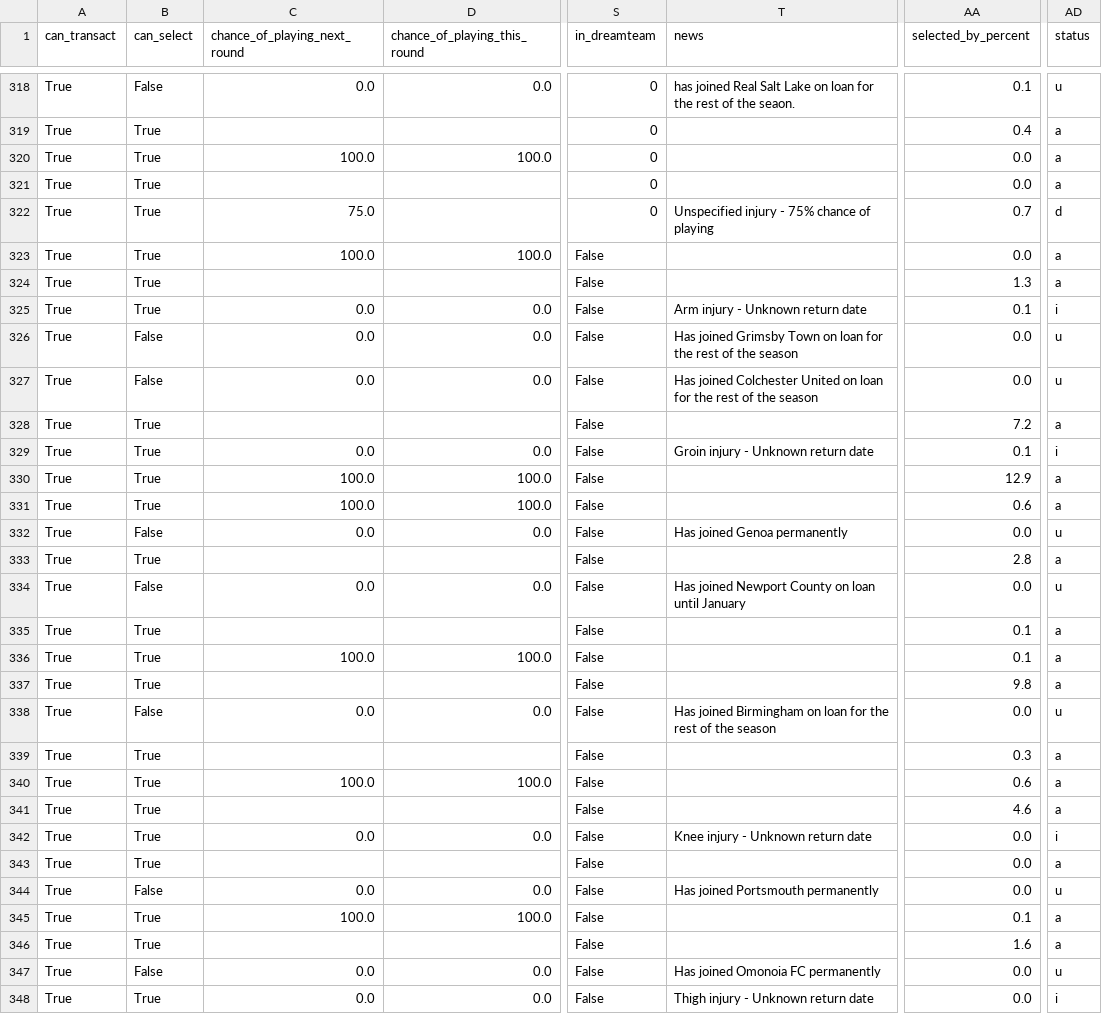
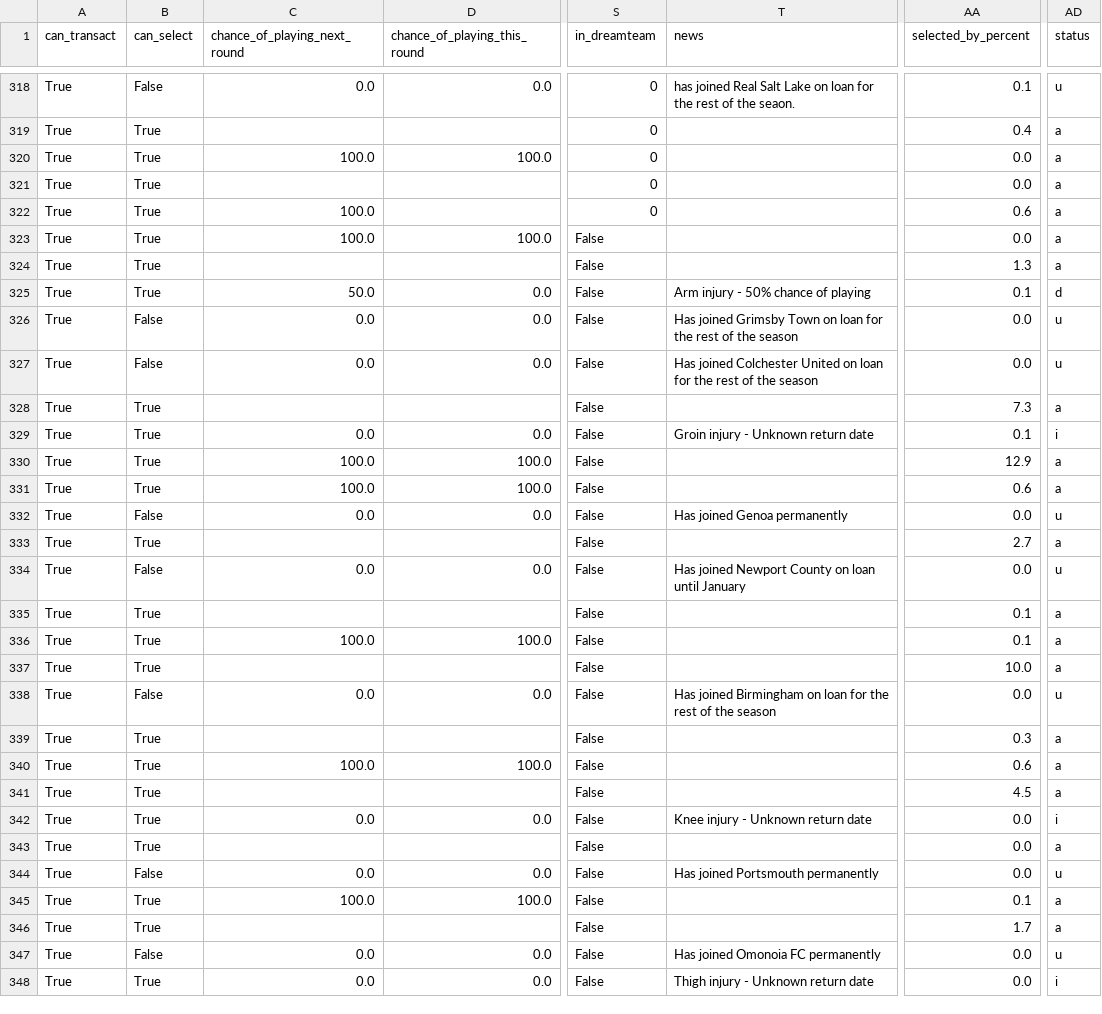
Before and after one commit to villajono/fpl-2026-27, a CSV file: data/raw/players_2026-27.csv, drawn as a sheet; only a part is shown, gaps mark what is left out; the diff covers the shown part only; the diff names each change by its address in the sheet, - before the commit and + after, or states it on an @@ line.

```diff
--- a/data/raw/players_2026-27.csv
+++ b/data/raw/players_2026-27.csv
-C322 (chance_of_playing_next_round): 75.0
+C322 (chance_of_playing_next_round): 100.0
-T322 (news): Unspecified injury - 75% chance of playing
+T322 (news): (empty)
-AA322 (selected_by_percent): 0.7
+AA322 (selected_by_percent): 0.6
-AD322 (status): d
+AD322 (status): a
-C325 (chance_of_playing_next_round): 0.0
+C325 (chance_of_playing_next_round): 50.0
-T325 (news): Arm injury - Unknown return date
+T325 (news): Arm injury - 50% chance of playing
-AD325 (status): i
+AD325 (status): d
-AA328 (selected_by_percent): 7.2
+AA328 (selected_by_percent): 7.3
-AA333 (selected_by_percent): 2.8
+AA333 (selected_by_percent): 2.7
-AA337 (selected_by_percent): 9.8
+AA337 (selected_by_percent): 10.0
-AA341 (selected_by_percent): 4.6
+AA341 (selected_by_percent): 4.5
-AA346 (selected_by_percent): 1.6
+AA346 (selected_by_percent): 1.7
```
Also changed, not shown: 185 edited cells elsewhere in this file, 6 other files.
